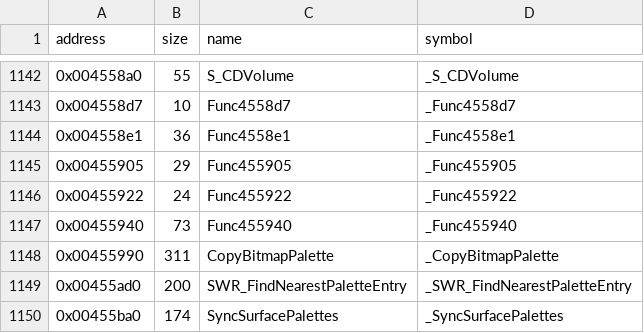
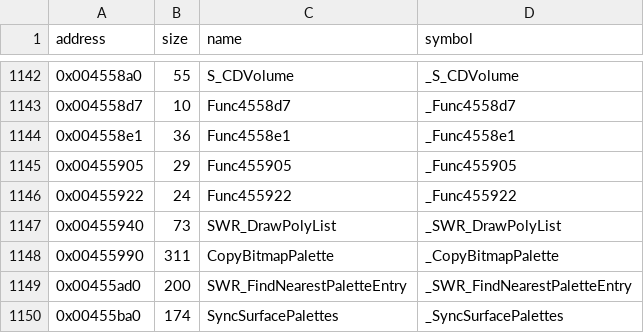
Before and after one commit to LostArtefacts/tr02, a CSV file: config/symbols.csv, drawn as a sheet; only a part is shown, gaps mark what is left out.

Commit message:
Name SWR_DrawPolyList

```diff
--- a/config/symbols.csv
+++ b/config/symbols.csv
@@ -1146,3 +1146,3 @@ address,size,name,symbol
 0x00455922,24,Func455922,_Func455922
-0x00455940,73,Func455940,_Func455940
+0x00455940,73,SWR_DrawPolyList,_SWR_DrawPolyList
 0x00455990,311,CopyBitmapPalette,_CopyBitmapPalette
```
Also changed, not shown: 3 other files.
